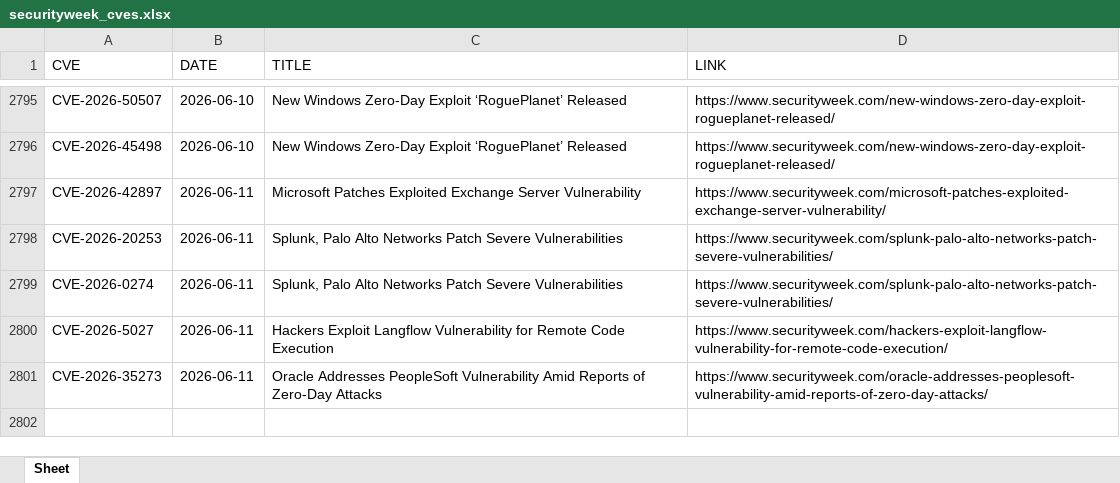
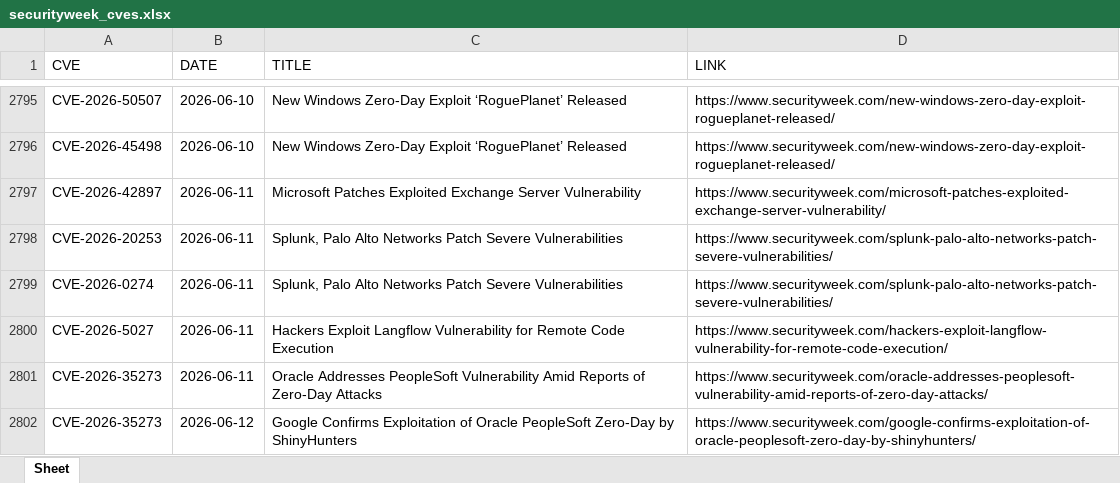
Before and after one commit to thanujbtech-lgtm/securityweek_cve, an Excel workbook: securityweek_cves.xlsx, sheet Sheet, drawn as a sheet; only a part is shown, gaps mark what is left out; values as stored, in another font and other column widths than the file's, no borders; the diff names each change by its address in the sheet, - before the commit and + after, or states it on an @@ line.

```diff
--- a/securityweek_cves.xlsx (sheet Sheet)
+++ b/securityweek_cves.xlsx (sheet Sheet)
+row 2802: CVE-2026-35273 | 2026-06-12 | Google Confirms Exploitation of Oracle PeopleSoft Zero-Day by ShinyHunters | https://www.securityweek.com/google-confirms-exploitation-of-oracle-peoplesoft-zero-day-by-shinyhunters/
```
